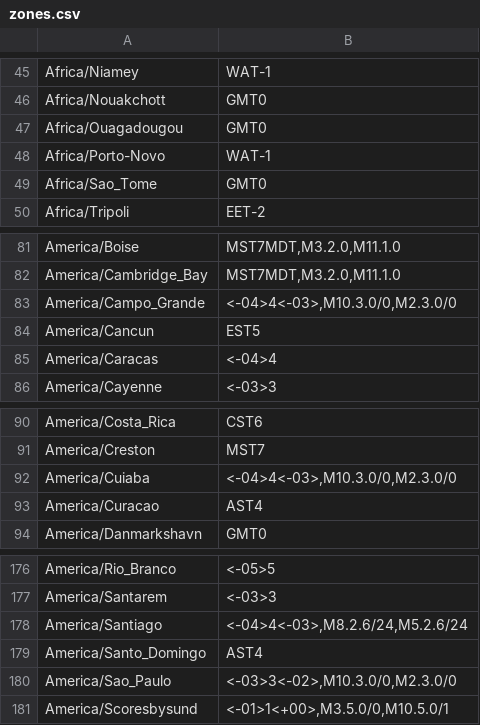
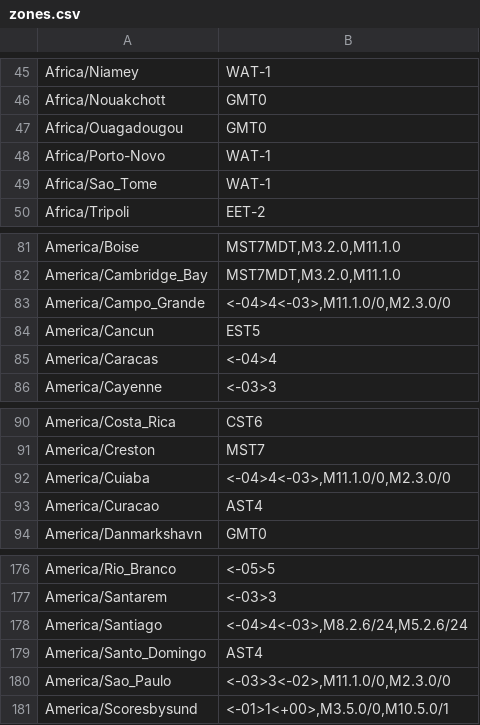
Before and after one commit to nayarsystems/posix_tz_db, a CSV file: zones.csv, drawn as a sheet; only a part is shown, gaps mark what is left out.

```diff
--- a/zones.csv
+++ b/zones.csv
@@ -48,3 +48,3 @@
 "Africa/Porto-Novo","WAT-1"
-"Africa/Sao_Tome","GMT0"
+"Africa/Sao_Tome","WAT-1"
 "Africa/Tripoli","EET-2"
@@ -82,3 +82,3 @@
 "America/Cambridge_Bay","MST7MDT,M3.2.0,M11.1.0"
-"America/Campo_Grande","<-04>4<-03>,M10.3.0/0,M2.3.0/0"
+"America/Campo_Grande","<-04>4<-03>,M11.1.0/0,M2.3.0/0"
 "America/Cancun","EST5"
@@ -91,3 +91,3 @@
 "America/Creston","MST7"
-"America/Cuiaba","<-04>4<-03>,M10.3.0/0,M2.3.0/0"
+"America/Cuiaba","<-04>4<-03>,M11.1.0/0,M2.3.0/0"
 "America/Curacao","AST4"
@@ -179,3 +179,3 @@
 "America/Santo_Domingo","AST4"
-"America/Sao_Paulo","<-03>3<-02>,M10.3.0/0,M2.3.0/0"
+"America/Sao_Paulo","<-03>3<-02>,M11.1.0/0,M2.3.0/0"
 "America/Scoresbysund","<-01>1<+00>,M3.5.0/0,M10.5.0/1"
```
Also changed, not shown: 1 other file.
